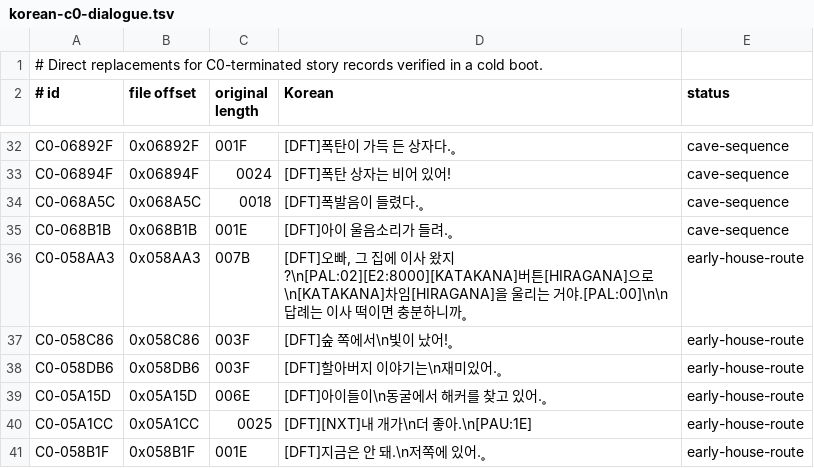
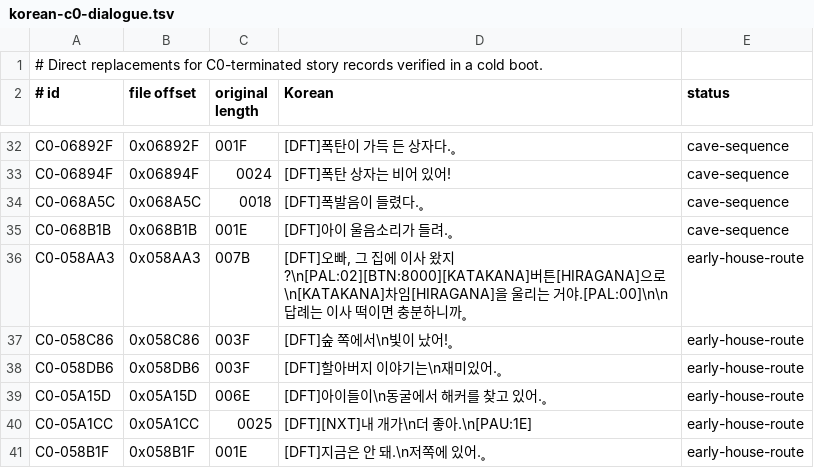
Before and after one commit to crobiz85/slap-stick-kor, a TSV file: translation/korean-c0-dialogue.tsv, drawn as a sheet; only a part is shown, gaps mark what is left out.

```diff
--- a/translation/korean-c0-dialogue.tsv
+++ b/translation/korean-c0-dialogue.tsv
@@ -35,3 +35,3 @@ C0-068A5C	0x068A5C	0018	[DFT]폭발음이 들렸다.˳	cave-sequence
 C0-068B1B	0x068B1B	001E	[DFT]아이 울음소리가 들려.˳	cave-sequence
-C0-058AA3	0x058AA3	007B	[DFT]오빠, 그 집에 이사 왔지?\n[PAL:02][E2:8000][KATAKANA]버튼[HIRAGANA]으로\n[KATAKANA]차임[HIRAGANA]을 울리는 거야.[PAL:00]\n\n답례는 이사 떡이면 충분하니까˳	early-house-route
+C0-058AA3	0x058AA3	007B	[DFT]오빠, 그 집에 이사 왔지?\n[PAL:02][BTN:8000][KATAKANA]버튼[HIRAGANA]으로\n[KATAKANA]차임[HIRAGANA]을 울리는 거야.[PAL:00]\n\n답례는 이사 떡이면 충분하니까˳	early-house-route
 C0-058C86	0x058C86	003F	[DFT]숲 쪽에서\n빛이 났어!˳	early-house-route
```
Also changed, not shown: translation/korean-c0-manuscript-early.tsv, translation/korean-c0-manuscript.tsv, 3 other files.
